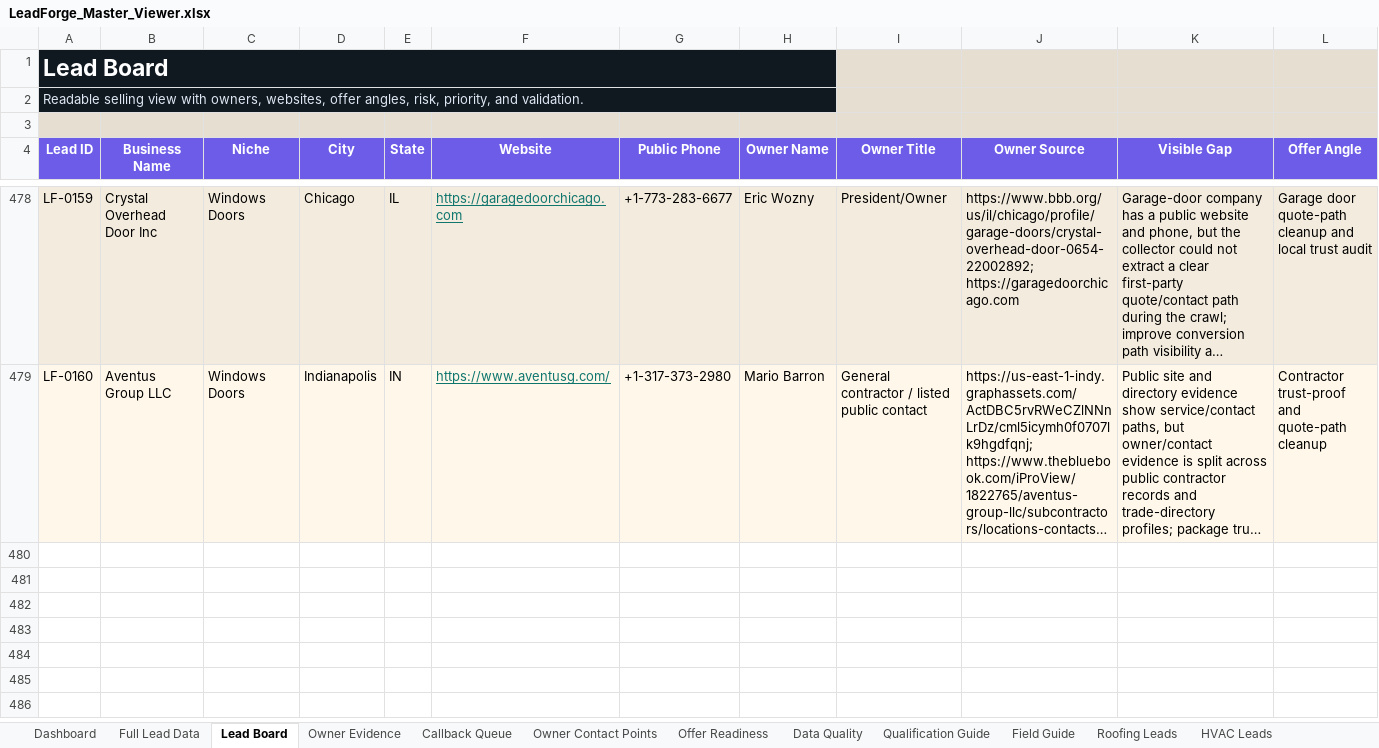
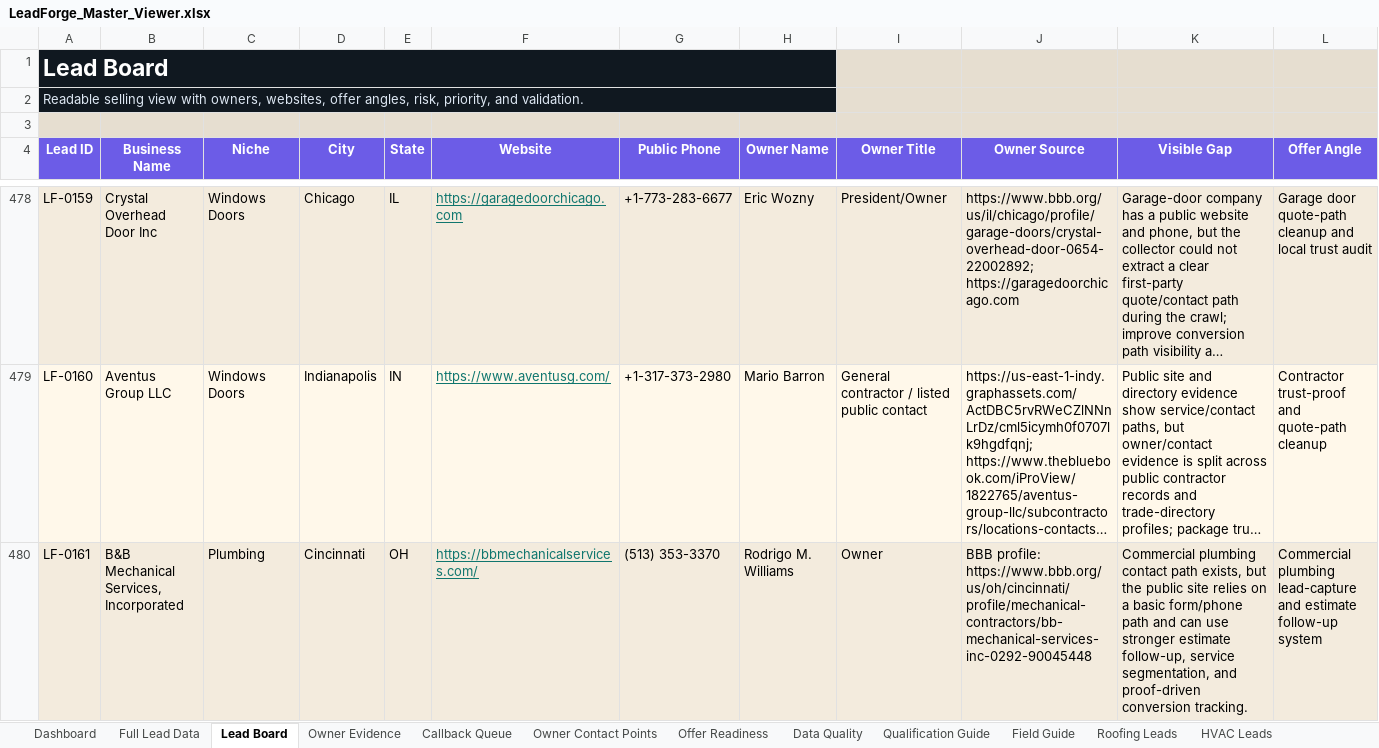
Before and after one commit to x0VIER/leadforge-reboot, an Excel workbook: LeadForge_Reboot/data/views/LeadForge_Master_Viewer.xlsx, sheet Lead Board, drawn as a sheet; only a part is shown, gaps mark what is left out; long unchanged cells end in …; values as stored, in another font and other column widths than the file's, no borders; conditional formats not drawn; rows hold the shown columns only; the diff covers the shown part only; the diff names each change by its address in the sheet, - before the commit and + after, or states it on an @@ line.

```diff
--- a/LeadForge_Reboot/data/views/LeadForge_Master_Viewer.xlsx (sheet Lead Board)
+++ b/LeadForge_Reboot/data/views/LeadForge_Master_Viewer.xlsx (sheet Lead Board)
+row 480: LF-0161 | B&B Mechanical Services, Incorporated | Plumbing | Cincinnati | OH | https://bbmechanicalservices.com/ | (513) 353-3370 | Rodrigo M. Williams | Owner | BBB profile: https://www.bbb.org/us/oh/cincinnati/profile/mechanical-contractors/bb-mechanical-services-inc-0292-90045448 | Commercial plumbing contact path exists, but the public site relies on a basic form/phone path and can use stronger estimate follow-up, service segmentation, and proof-driven conversion tracking. | Commercial plumbing lead-capture and estimate follow-up system
```
Also changed, not shown: 3 added rows elsewhere in this sheet, sheet Full Lead Data, sheet Plumbing Leads, sheet Offer Readiness, sheet Owner Contact Points, sheet Owner Evidence, sheet Data Quality, 1 more sheet, 20 other files.
